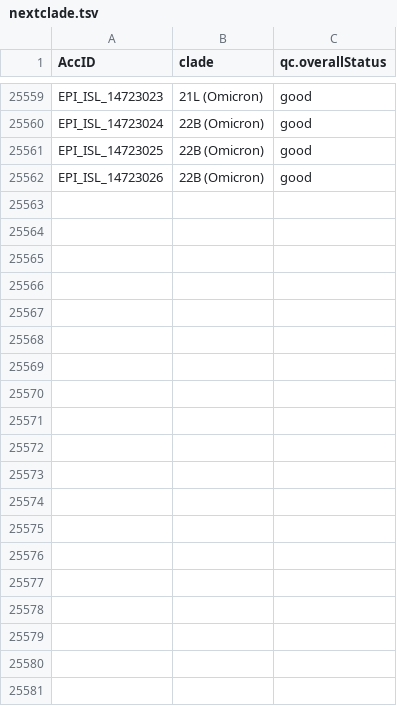
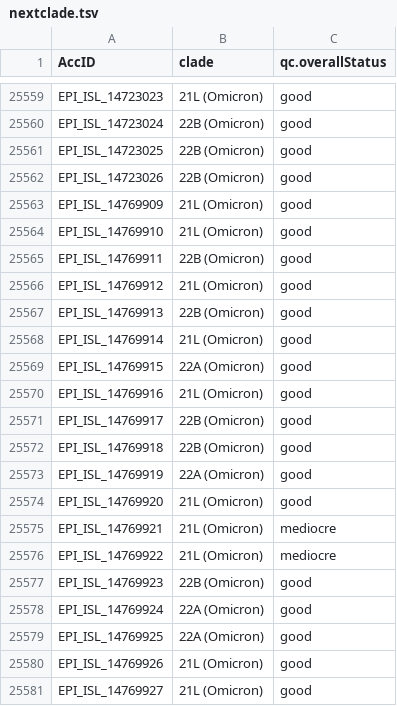
Before and after one commit to mgvi-nibm/c19-gsv, a TSV file: nextclade.tsv, drawn as a sheet; only a part is shown, gaps mark what is left out; the diff covers the shown part only; the diff names each change by its address in the sheet, - before the commit and + after, or states it on an @@ line.

```diff
--- a/nextclade.tsv
+++ b/nextclade.tsv
+row 25563: EPI_ISL_14769909 | 21L (Omicron) | good
+row 25564: EPI_ISL_14769910 | 21L (Omicron) | good
+row 25565: EPI_ISL_14769911 | 22B (Omicron) | good
+row 25566: EPI_ISL_14769912 | 21L (Omicron) | good
+row 25567: EPI_ISL_14769913 | 22B (Omicron) | good
+row 25568: EPI_ISL_14769914 | 21L (Omicron) | good
+row 25569: EPI_ISL_14769915 | 22A (Omicron) | good
+row 25570: EPI_ISL_14769916 | 21L (Omicron) | good
+row 25571: EPI_ISL_14769917 | 22B (Omicron) | good
+row 25572: EPI_ISL_14769918 | 22B (Omicron) | good
+row 25573: EPI_ISL_14769919 | 22A (Omicron) | good
+row 25574: EPI_ISL_14769920 | 21L (Omicron) | good
+row 25575: EPI_ISL_14769921 | 21L (Omicron) | mediocre
+row 25576: EPI_ISL_14769922 | 21L (Omicron) | mediocre
+row 25577: EPI_ISL_14769923 | 22B (Omicron) | good
+row 25578: EPI_ISL_14769924 | 22A (Omicron) | good
+row 25579: EPI_ISL_14769925 | 22A (Omicron) | good
+row 25580: EPI_ISL_14769926 | 21L (Omicron) | good
+row 25581: EPI_ISL_14769927 | 21L (Omicron) | good
```
Also changed, not shown: 32 added rows elsewhere in this file, clades.csv, gender.csv, 11 other files.
